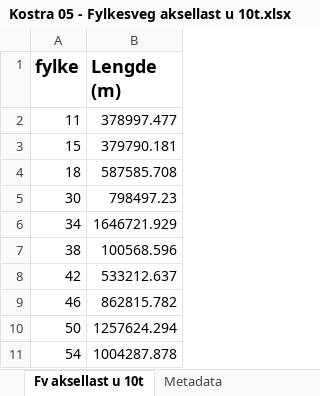
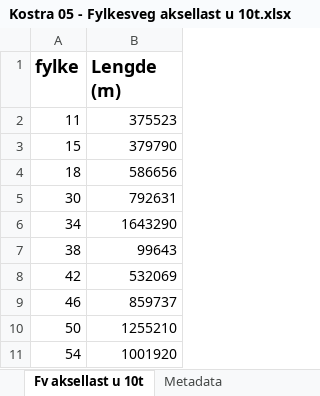
Before and after one commit to LtGlahn/kostrarapportering2020, an Excel workbook: kostraleveranse2020/Kostra 05 - Fylkesveg aksellast u 10t.xlsx, sheet Fv aksellast u 10t, drawn as a sheet; values as stored, in another font and other column widths than the file's, no borders; the diff names each change by its address in the sheet, - before the commit and + after, or states it on an @@ line.

```diff
--- a/kostraleveranse2020/Kostra 05 - Fylkesveg aksellast u 10t.xlsx (sheet Fv aksellast u 10t)
+++ b/kostraleveranse2020/Kostra 05 - Fylkesveg aksellast u 10t.xlsx (sheet Fv aksellast u 10t)
-B2 (Lengde (m)): 378997.477
+B2 (Lengde (m)): 375523
-B3 (Lengde (m)): 379790.181
+B3 (Lengde (m)): 379790
-B4 (Lengde (m)): 587585.708
+B4 (Lengde (m)): 586656
-B5 (Lengde (m)): 798497.23
+B5 (Lengde (m)): 792631
-B6 (Lengde (m)): 1646721.929
+B6 (Lengde (m)): 1643290
-B7 (Lengde (m)): 100568.596
+B7 (Lengde (m)): 99643
-B8 (Lengde (m)): 533212.637
+B8 (Lengde (m)): 532069
-B9 (Lengde (m)): 862815.782
+B9 (Lengde (m)): 859737
-B10 (Lengde (m)): 1257624.294
+B10 (Lengde (m)): 1255210
-B11 (Lengde (m)): 1004287.878
+B11 (Lengde (m)): 1001920
```
Also changed, not shown: kostraleveranse2020/Kostra 06 - Fylkesveg totalvekt u 50t.xlsx, 2 other files.
